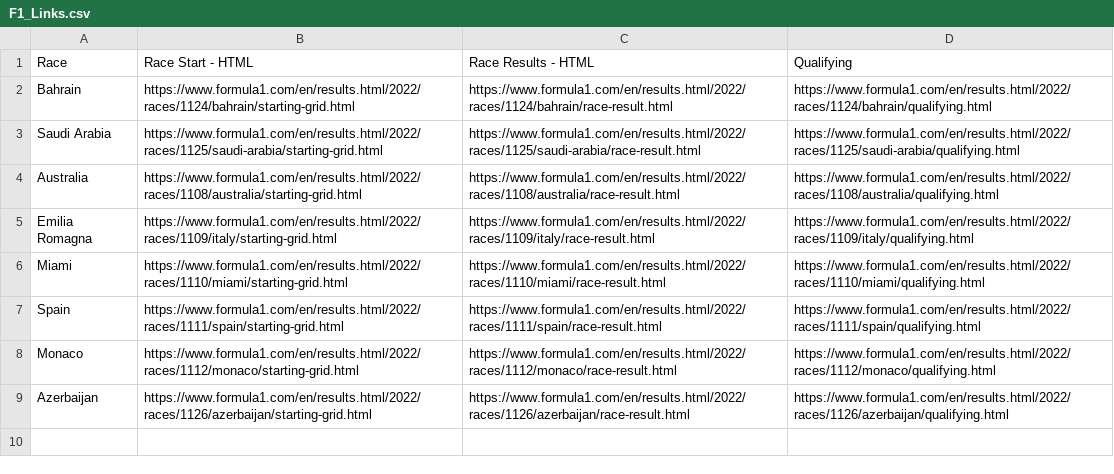
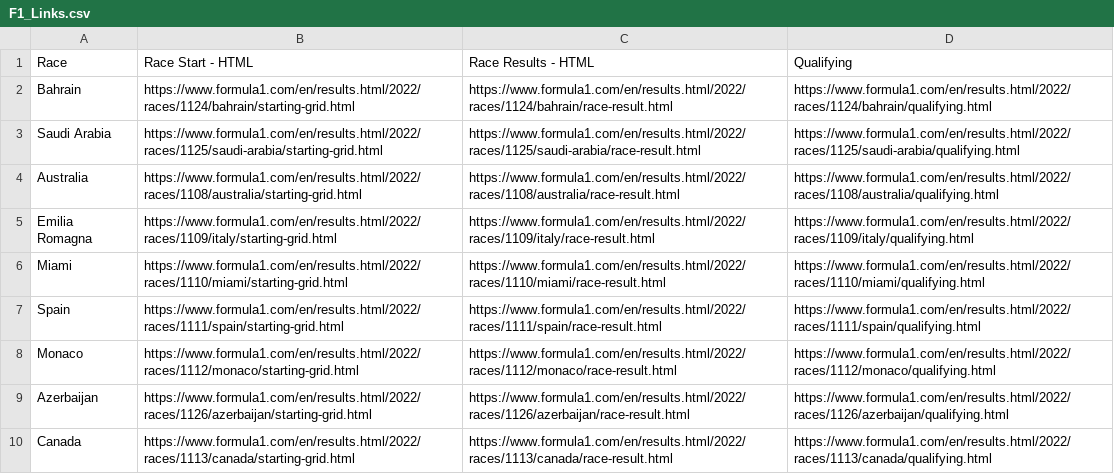
Before and after one commit to andrew06074/f1_racing, a CSV file: F1_Links.csv, drawn as a sheet; the diff names each change by its address in the sheet, - before the commit and + after, or states it on an @@ line.

```diff
--- a/F1_Links.csv
+++ b/F1_Links.csv
+row 10: Canada | https://www.formula1.com/en/results.html/2022/races/1113/canada/starting-grid.html | https://www.formula1.com/en/results.html/2022/races/1113/canada/race-result.html | https://www.formula1.com/en/results.html/2022/races/1113/canada/qualifying.html
```
Also changed, not shown: 2 other files.
